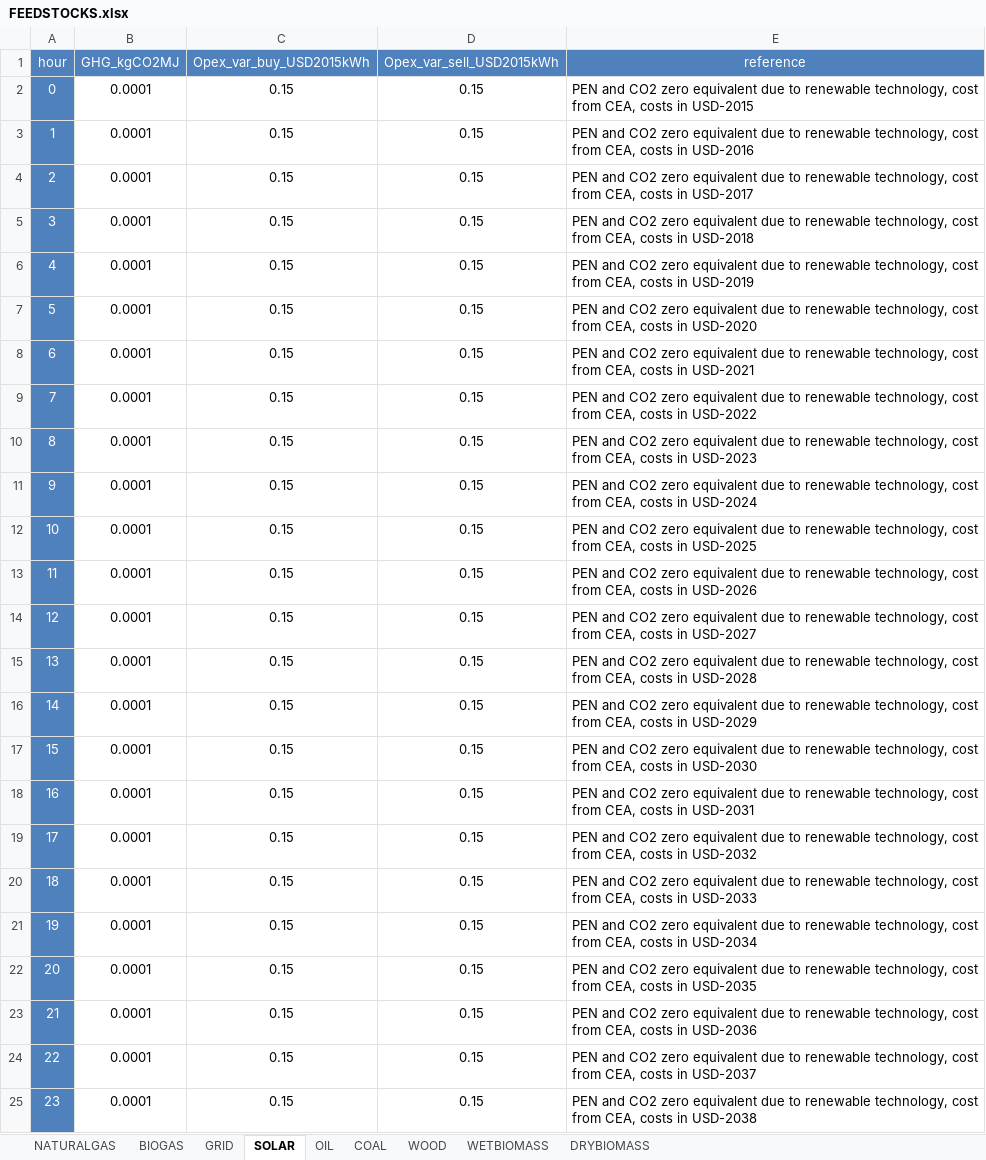
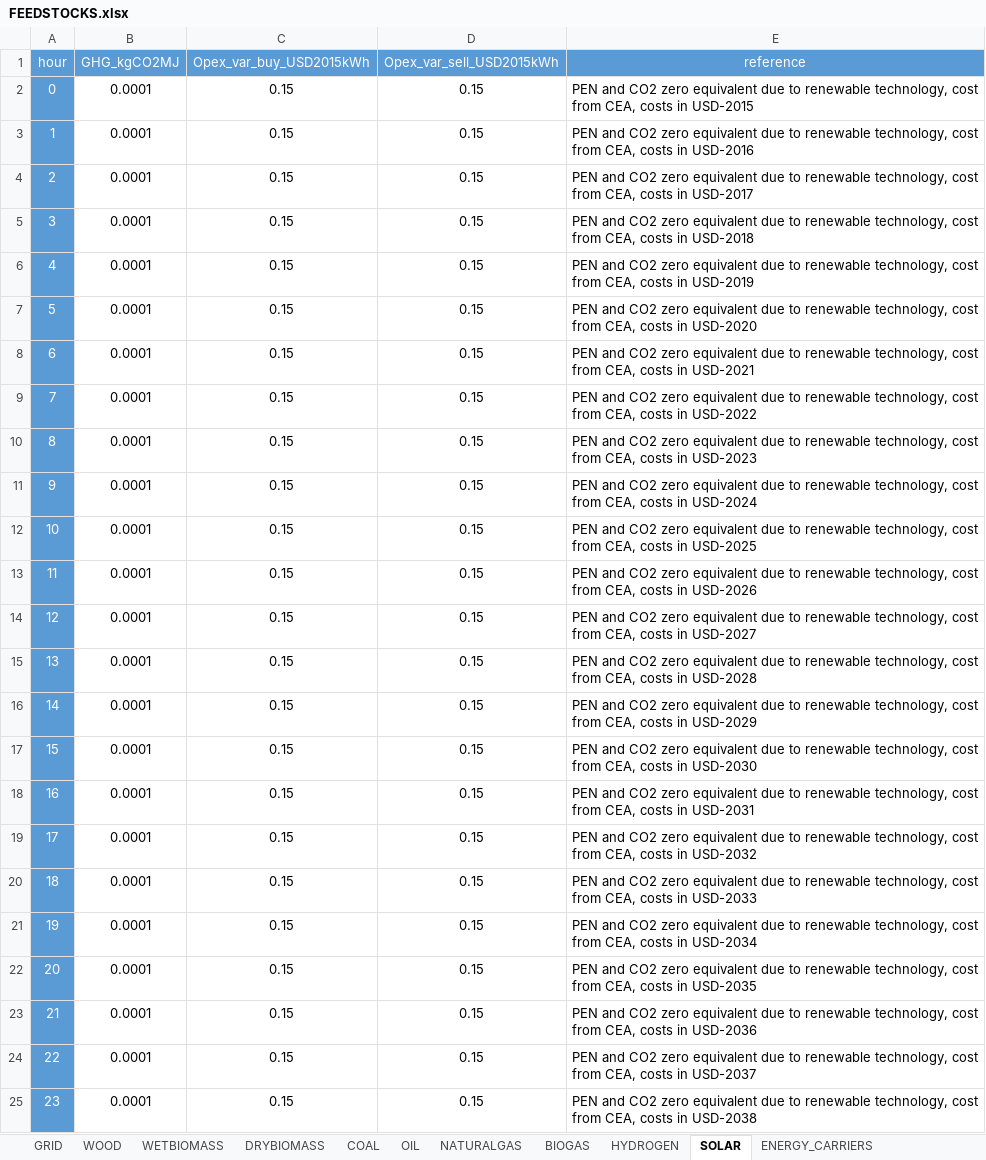
Before and after one commit to architecture-building-systems/CityEnergyAnalyst, an Excel workbook: cea/databases/SG_SLE/components/FEEDSTOCKS.xlsx, sheet SOLAR, drawn as a sheet; values as stored, in another font and other column widths than the file's, no borders; the diff names each change by its address in the sheet, - before the commit and + after, or states it on an @@ line.

```diff
--- a/cea/databases/SG_SLE/components/FEEDSTOCKS.xlsx (sheet SOLAR)
+++ b/cea/databases/SG_SLE/components/FEEDSTOCKS.xlsx (sheet SOLAR)
+sheet tab: HYDROGEN
+sheet tab: ENERGY_CARRIERS
@@ sheet tab order changed: GRID | WOOD | WETBIOMASS | DRYBIOMASS | COAL | OIL | NATURALGAS | BIOGAS | HYDROGEN | SOLAR | ENERGY_CARRIERS @@
-A1:E1 fill: #4F81BD
+A1:E1 fill: #5B9BD5
-A2:A25 fill: #4F81BD
+A2:A25 fill: #5B9BD5
```
Also changed, not shown: sheet BIOGAS, sheet NATURALGAS, formulas that keep their value, cea/databases/SG_SLE/assemblies/SUPPLY.xlsx, cea/databases/SG_SLE/components/CONVERSION.xlsx.
